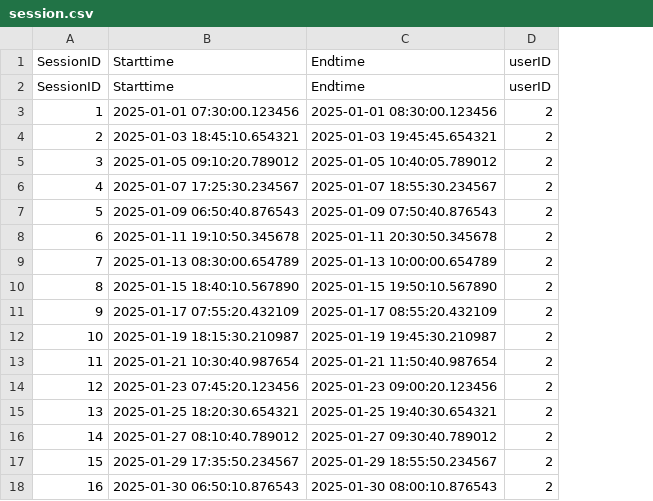
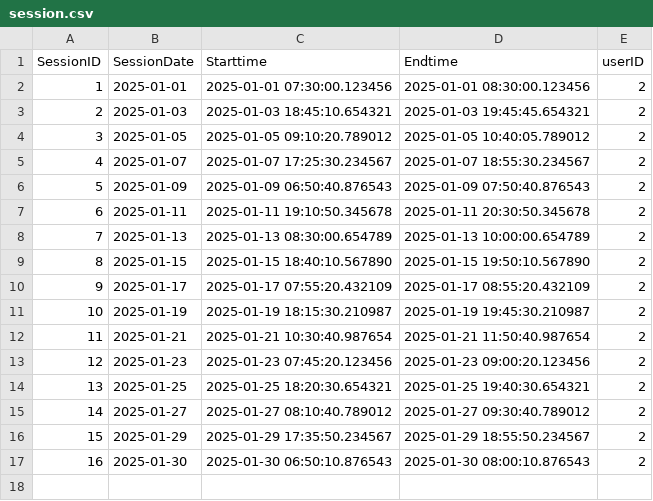
Before and after one commit to ShreyasSingh-0611/PythonGymLog, a CSV file: core/session.csv, drawn as a sheet; removed rows and columns are numbered as before the commit, all else as after; the diff names each change by its address in the sheet, - before the commit and + after, or states it on an @@ line.

Commit message:
change to session csv: added SessionDate column

```diff
--- a/core/session.csv
+++ b/core/session.csv
+column B (SessionDate), rows 2-17: 2025-01-01 | 2025-01-03 | 2025-01-05 | 2025-01-07 | 2025-01-09 | 2025-01-11 | 2025-01-13 | 2025-01-15 | 2025-01-17 | 2025-01-19 | 2025-01-21 | 2025-01-23 | 2025-01-25 | 2025-01-27 | 2025-01-29 | 2025-01-30
-row 1: SessionID | Starttime | Endtime | userID
```
Also changed, not shown: 2 other files.
